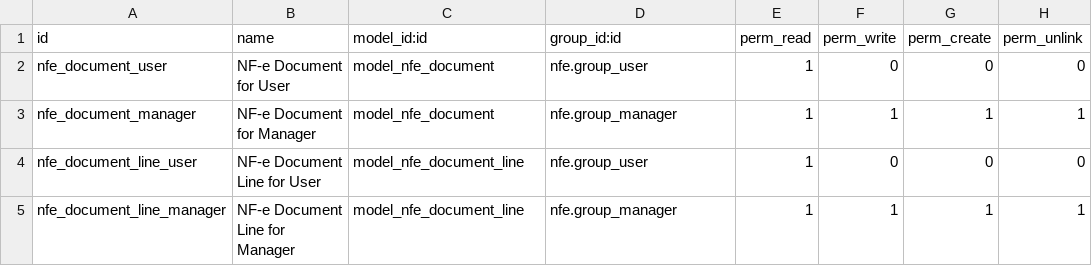
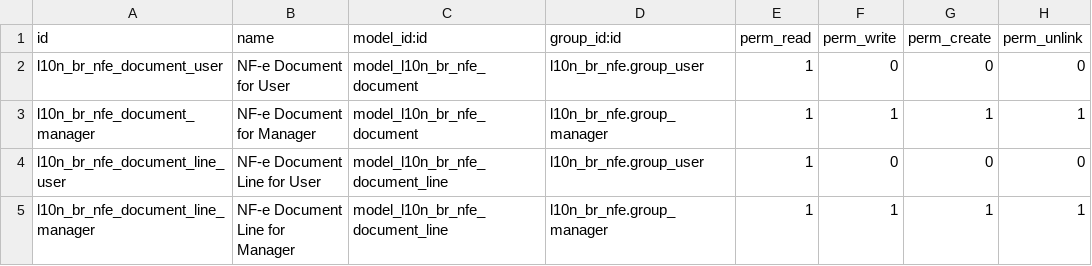
Before and after one commit to lmsis/l10n-brazil, a CSV file: l10n_br_nfe/security/ir.model.access.csv, drawn as a sheet.

```diff
--- a/l10n_br_nfe/security/ir.model.access.csv
+++ b/l10n_br_nfe/security/ir.model.access.csv
@@ -1,5 +1,5 @@
 "id","name","model_id:id","group_id:id","perm_read","perm_write","perm_create","perm_unlink"
-"nfe_document_user","NF-e Document for User","model_nfe_document","nfe.group_user",1,0,0,0
-"nfe_document_manager","NF-e Document for Manager","model_nfe_document","nfe.group_manager",1,1,1,1
-"nfe_document_line_user","NF-e Document Line for User","model_nfe_document_line","nfe.group_user",1,0,0,0
-"nfe_document_line_manager","NF-e Document Line for Manager","model_nfe_document_line","nfe.group_manager",1,1,1,1
+"l10n_br_nfe_document_user","NF-e Document for User","model_l10n_br_nfe_document","l10n_br_nfe.group_user",1,0,0,0
+"l10n_br_nfe_document_manager","NF-e Document for Manager","model_l10n_br_nfe_document","l10n_br_nfe.group_manager",1,1,1,1
+"l10n_br_nfe_document_line_user","NF-e Document Line for User","model_l10n_br_nfe_document_line","l10n_br_nfe.group_user",1,0,0,0
+"l10n_br_nfe_document_line_manager","NF-e Document Line for Manager","model_l10n_br_nfe_document_line","l10n_br_nfe.group_manager",1,1,1,1
```
Also changed, not shown: 5 other files.
